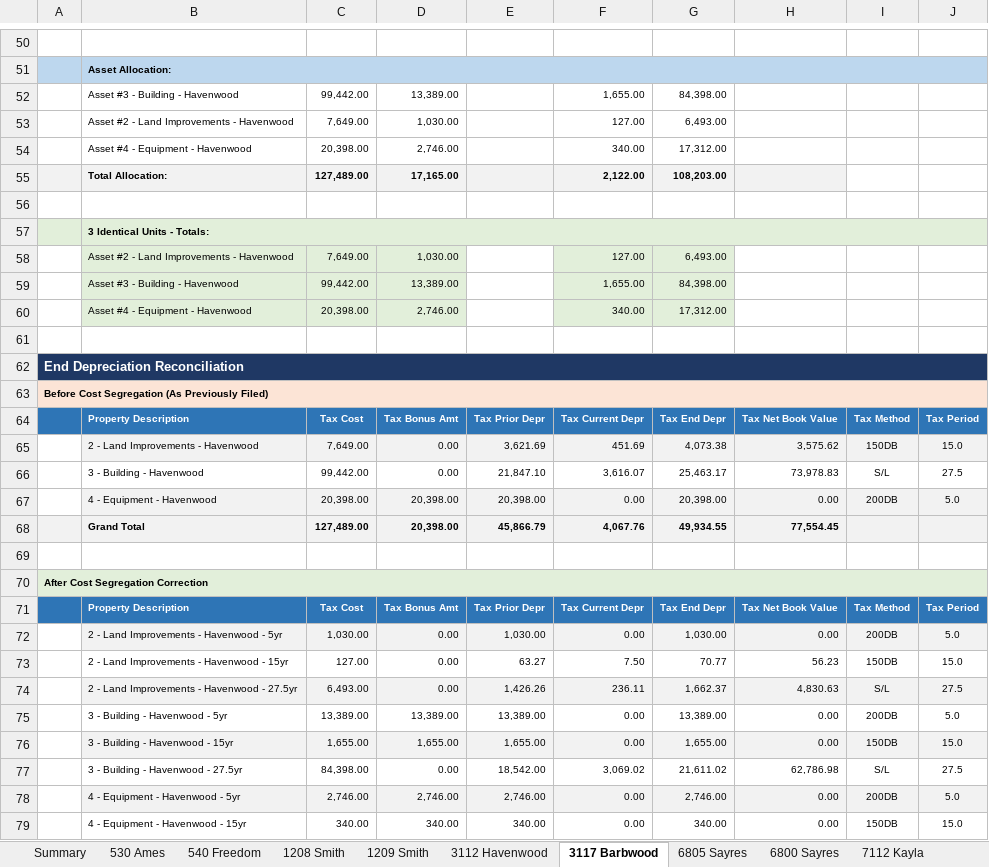
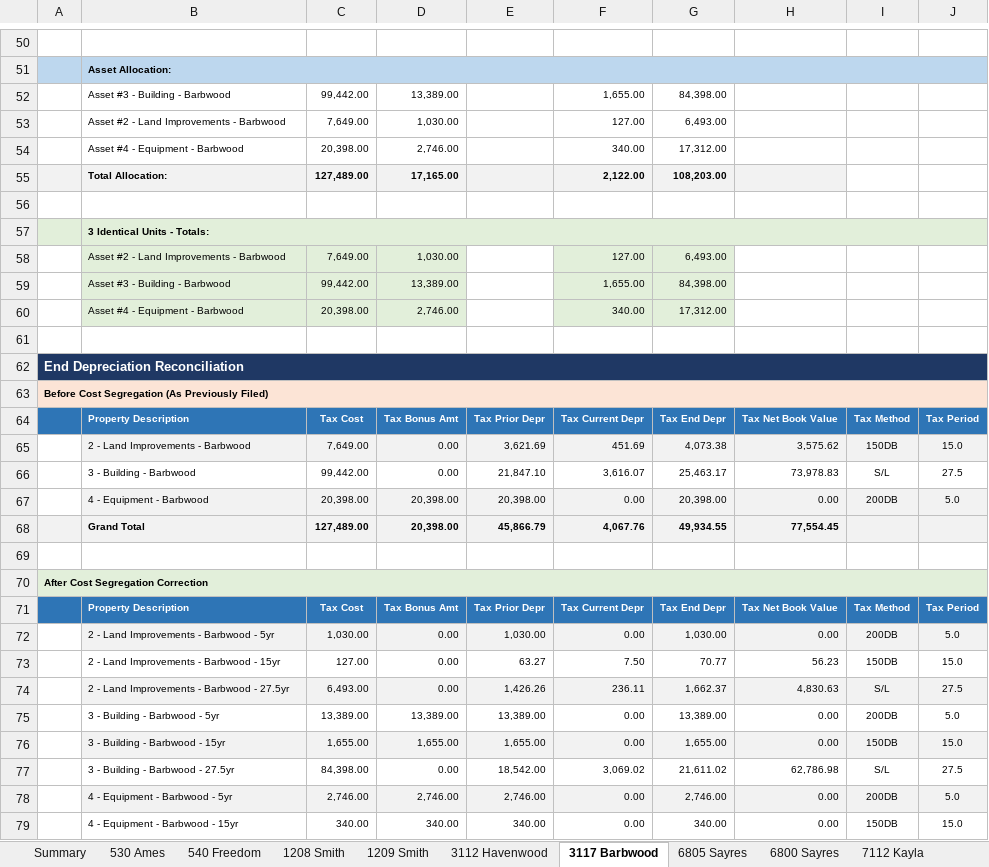
Before and after one commit to BrandonRose2/cost-segregation-project, an Excel workbook: workbooks/3115/Marrero3_CostSeg_3115_Format.xlsx, sheet 3117 Barbwood, drawn as a sheet; only a part is shown, gaps mark what is left out; values as stored, in another font and other column widths than the file's, no borders; the diff covers the shown part only; the diff names each change by its address in the sheet, - before the commit and + after, or states it on an @@ line.

```diff
--- a/workbooks/3115/Marrero3_CostSeg_3115_Format.xlsx (sheet 3117 Barbwood)
+++ b/workbooks/3115/Marrero3_CostSeg_3115_Format.xlsx (sheet 3117 Barbwood)
-B52: Asset #3 - Building - Havenwood
+B52: Asset #3 - Building - Barbwood
-B53: Asset #2 - Land Improvements - Havenwood
+B53: Asset #2 - Land Improvements - Barbwood
-B54: Asset #4 - Equipment - Havenwood
+B54: Asset #4 - Equipment - Barbwood
-B58: Asset #2 - Land Improvements - Havenwood
+B58: Asset #2 - Land Improvements - Barbwood
-B59: Asset #3 - Building - Havenwood
+B59: Asset #3 - Building - Barbwood
-B60: Asset #4 - Equipment - Havenwood
+B60: Asset #4 - Equipment - Barbwood
-B65: 2 - Land Improvements - Havenwood
+B65: 2 - Land Improvements - Barbwood
-B66: 3 - Building - Havenwood
+B66: 3 - Building - Barbwood
-B67: 4 - Equipment - Havenwood
+B67: 4 - Equipment - Barbwood
-B72: 2 - Land Improvements - Havenwood - 5yr
+B72: 2 - Land Improvements - Barbwood - 5yr
-B73: 2 - Land Improvements - Havenwood - 15yr
+B73: 2 - Land Improvements - Barbwood - 15yr
-B74: 2 - Land Improvements - Havenwood - 27.5yr
+B74: 2 - Land Improvements - Barbwood - 27.5yr
-B75: 3 - Building - Havenwood - 5yr
+B75: 3 - Building - Barbwood - 5yr
-B76: 3 - Building - Havenwood - 15yr
+B76: 3 - Building - Barbwood - 15yr
-B77: 3 - Building - Havenwood - 27.5yr
+B77: 3 - Building - Barbwood - 27.5yr
-B78: 4 - Equipment - Havenwood - 5yr
+B78: 4 - Equipment - Barbwood - 5yr
-B79: 4 - Equipment - Havenwood - 15yr
+B79: 4 - Equipment - Barbwood - 15yr
```
Also changed, not shown: 1 edited cell elsewhere in this sheet, sheet 540 Freedom, 2 other files.
